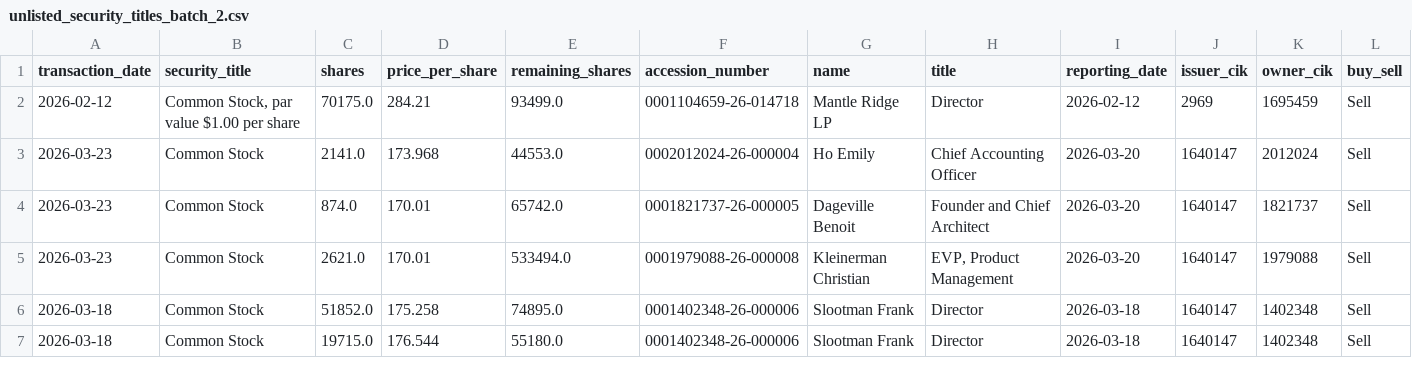
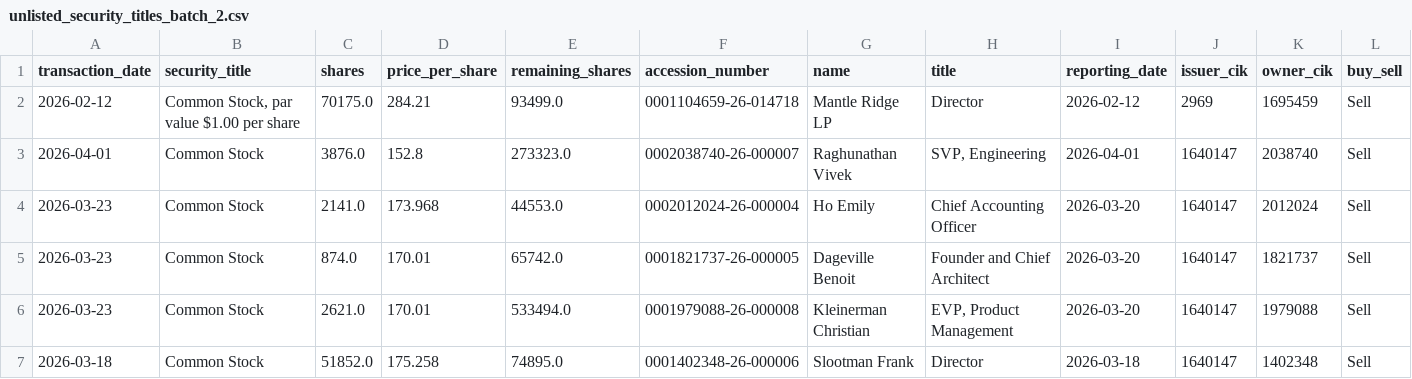
Before and after one commit to supertypeai/sectors_us_insider_trading, a CSV file: unlisted_security_titles_batch_2.csv, drawn as a sheet; only a part is shown; the shorter side is filled out with more unchanged rows; rows hold the shown columns only; the diff names each change by its address in the sheet, - before the commit and + after, or states it on an @@ line.

```diff
--- a/unlisted_security_titles_batch_2.csv
+++ b/unlisted_security_titles_batch_2.csv
+row 3: 2026-04-01 | Common Stock | 3876.0 | 152.8 | 273323.0 | 0002038740-26-000007 | Raghunathan Vivek | SVP, Engineering | 2026-04-01 | 1640147 | 2038740 | Sell
```
